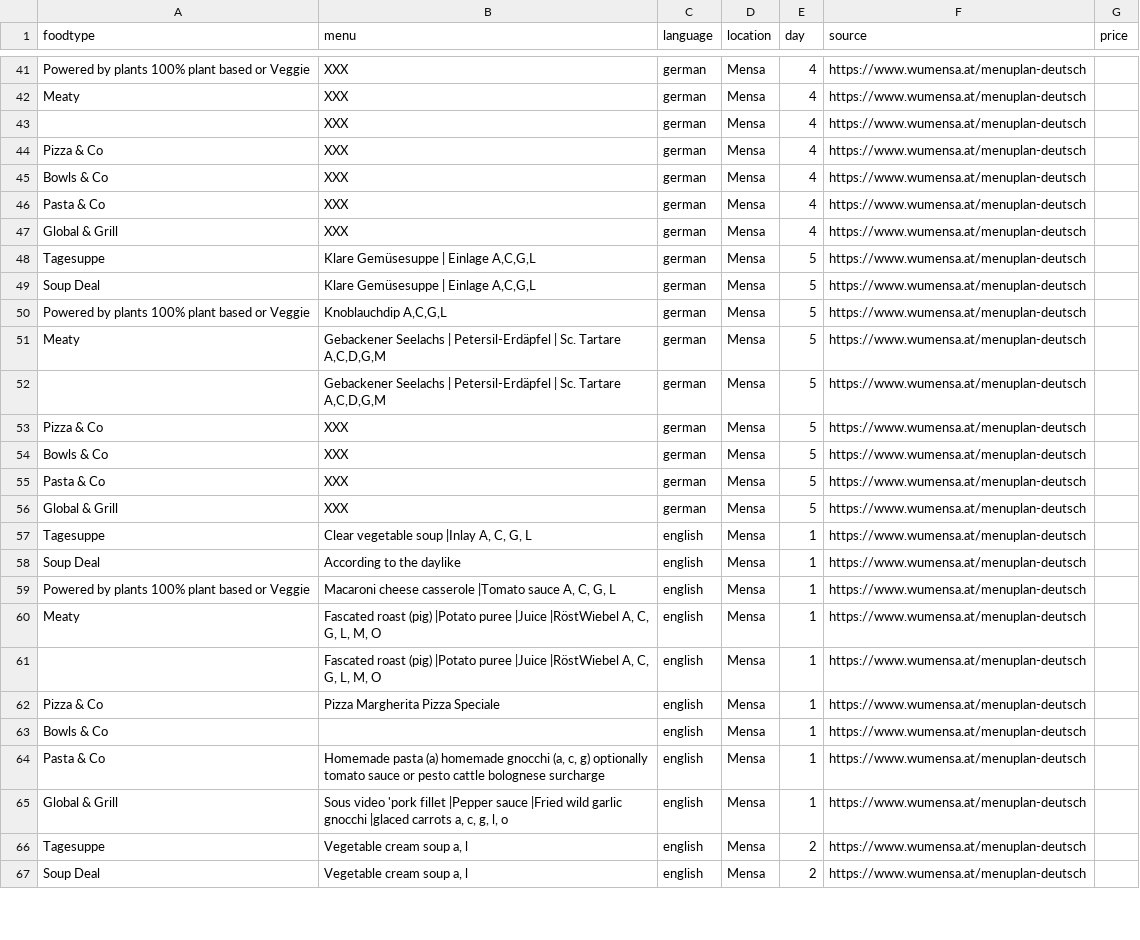
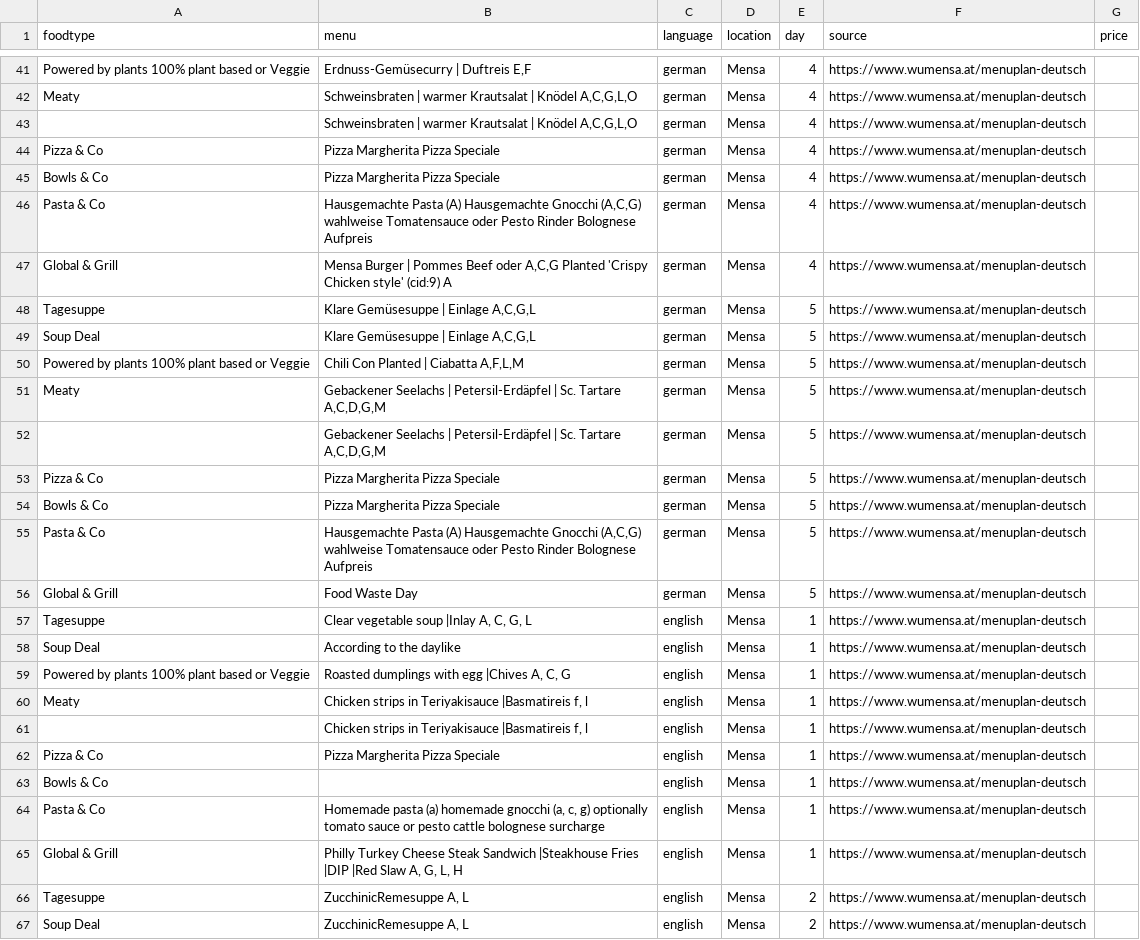
Before and after one commit to maxmheinze/menuscrape, a CSV file: menu_data.csv, drawn as a sheet; only a part is shown, gaps mark what is left out; the diff covers the shown part only; the diff names each change by its address in the sheet, - before the commit and + after, or states it on an @@ line.

```diff
--- a/menu_data.csv
+++ b/menu_data.csv
-B41 (menu): XXX
+B41 (menu): Erdnuss-Gemüsecurry | Duftreis E,F
-B42:B43 (menu): XXX
+B42:B43 (menu): Schweinsbraten | warmer Krautsalat | Knödel A,C,G,L,O
-B44:B45 (menu): XXX
+B44:B45 (menu): Pizza Margherita Pizza Speciale
-B46 (menu): XXX
+B46 (menu): Hausgemachte Pasta (A) Hausgemachte Gnocchi (A,C,G) wahlweise Tomatensauce oder Pesto Rinder Bolognese Aufpreis
-B47 (menu): XXX
+B47 (menu): Mensa Burger | Pommes Beef oder A,C,G Planted 'Crispy Chicken style' (cid:9) A
-B50 (menu): Knoblauchdip A,C,G,L
+B50 (menu): Chili Con Planted | Ciabatta A,F,L,M
-B53:B54 (menu): XXX
+B53:B54 (menu): Pizza Margherita Pizza Speciale
-B55 (menu): XXX
+B55 (menu): Hausgemachte Pasta (A) Hausgemachte Gnocchi (A,C,G) wahlweise Tomatensauce oder Pesto Rinder Bolognese Aufpreis
-B56 (menu): XXX
+B56 (menu): Food Waste Day
-B59 (menu): Macaroni cheese casserole |Tomato sauce A, C, G, L
+B59 (menu): Roasted dumplings with egg |Chives A, C, G
-B60:B61 (menu): Fascated roast (pig) |Potato puree |Juice |RöstWiebel A, C, G, L, M, O
+B60:B61 (menu): Chicken strips in Teriyakisauce |Basmatireis f, l
-B65 (menu): Sous video 'pork fillet |Pepper sauce |Fried wild garlic gnocchi |glaced carrots a, c, g, l, o
+B65 (menu): Philly Turkey Cheese Steak Sandwich |Steakhouse Fries |DIP |Red Slaw A, G, L, H
-B66:B67 (menu): Vegetable cream soup a, l
+B66:B67 (menu): ZucchinicRemesuppe A, L
```
Also changed, not shown: 2 added rows, 6 removed rows and 66 edited cells elsewhere in this file, 1 other file.
